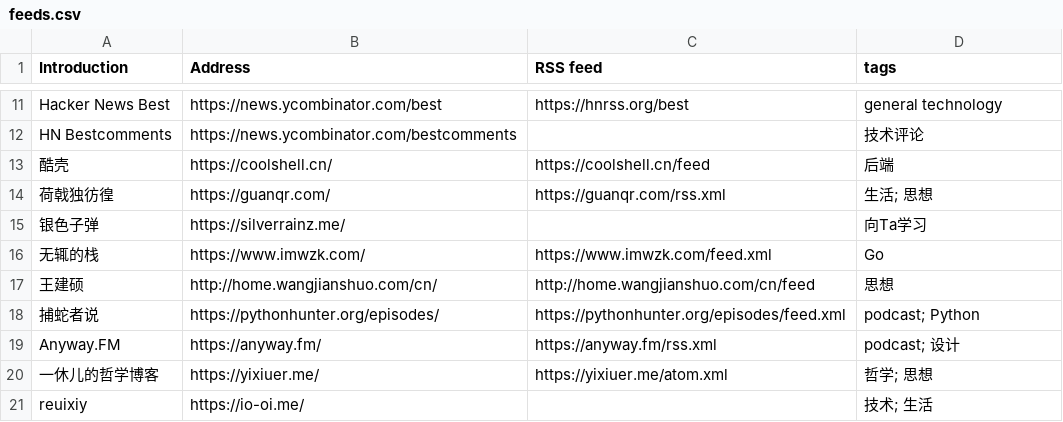
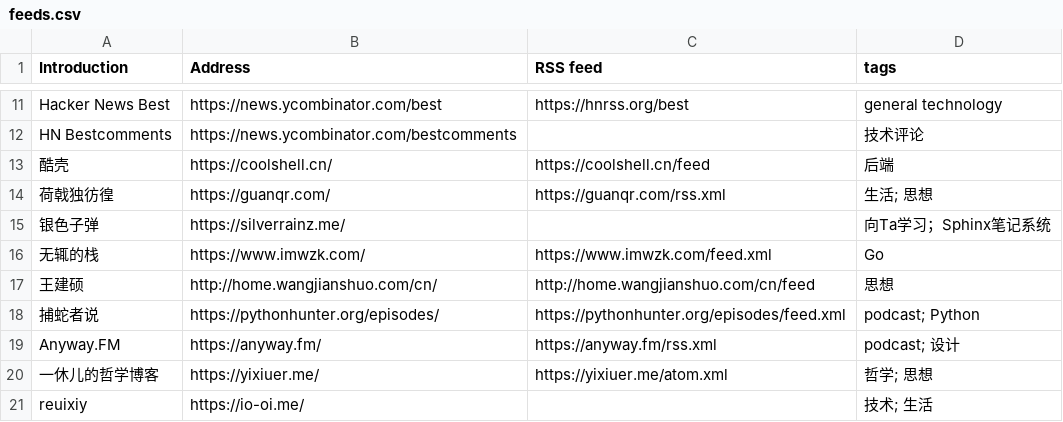
Before and after one commit to tianheg/feed, a CSV file: feeds.csv, drawn as a sheet; only a part is shown, gaps mark what is left out.

Commit message:
Update feeds.csv

```diff
--- a/feeds.csv
+++ b/feeds.csv
@@ -14,3 +14,3 @@ HN Bestcomments, https://news.ycombinator.com/bestcomments, , 技术评论
 荷戟独彷徨, https://guanqr.com/, https://guanqr.com/rss.xml, 生活; 思想
-银色子弹, https://silverrainz.me/, , 向Ta学习
+银色子弹, https://silverrainz.me/, , 向Ta学习；Sphinx笔记系统
 无辄的栈, https://www.imwzk.com/, https://www.imwzk.com/feed.xml, Go
```
